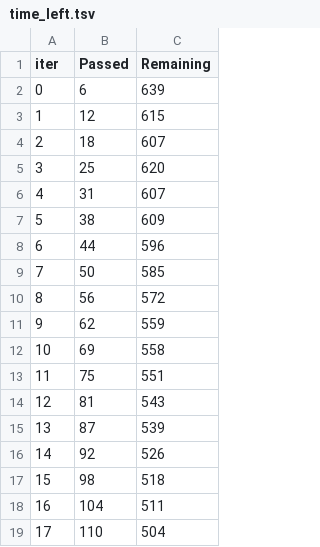
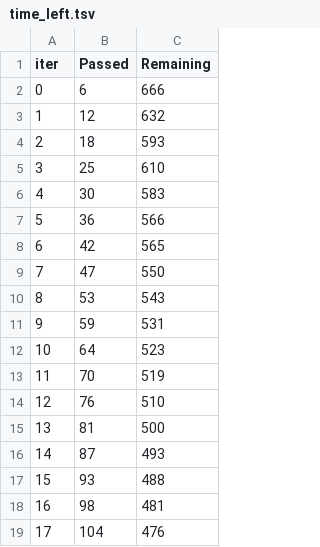
Before and after one commit to MohamedAdel022/Airbnb_data_Project, a TSV file: catboost_info/time_left.tsv, drawn as a sheet; only a part is shown; the diff covers the shown part only.

Commit message:
Update time_left.tsv with new iteration data

```diff
--- a/catboost_info/time_left.tsv
+++ b/catboost_info/time_left.tsv
@@ -1,19 +1,19 @@
 iter	Passed	Remaining
-0	6	639
-1	12	615
-2	18	607
-3	25	620
-4	31	607
-5	38	609
-6	44	596
-7	50	585
-8	56	572
-9	62	559
-10	69	558
-11	75	551
-12	81	543
-13	87	539
-14	92	526
-15	98	518
-16	104	511
-17	110	504
+0	6	666
+1	12	632
+2	18	593
+3	25	610
+4	30	583
+5	36	566
+6	42	565
+7	47	550
+8	53	543
+9	59	531
+10	64	523
+11	70	519
+12	76	510
+13	81	500
+14	87	493
+15	93	488
+16	98	481
+17	104	476
```
Also changed, not shown: 160 edited cells elsewhere in this file, 3 other files.
